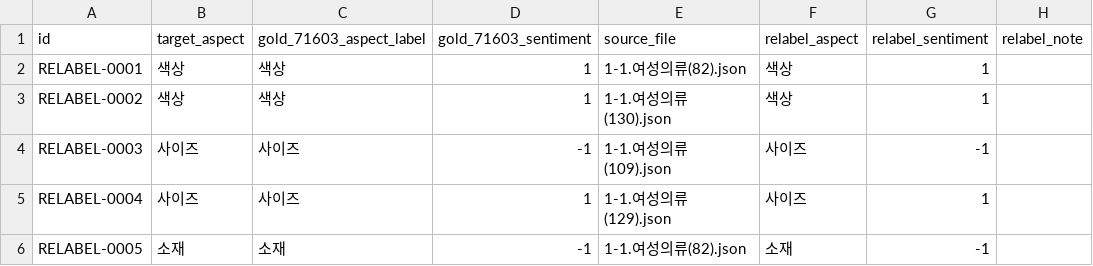
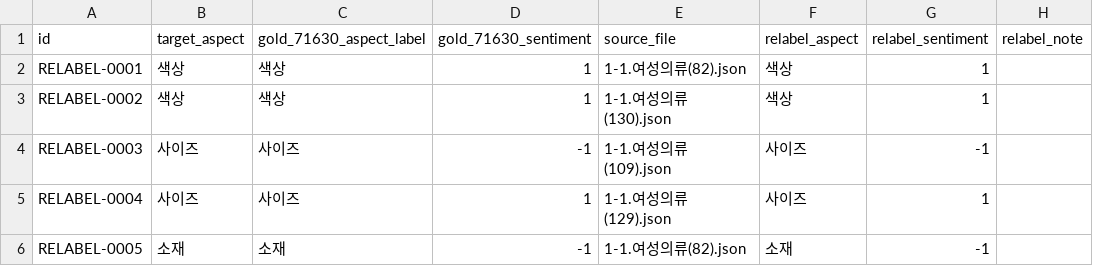
Before and after one commit to AIVLE-SELLoN/AI, a CSV file: eval/eval_sets/relabel_300_labels.csv, drawn as a sheet; only a part is shown.

Commit message:
fix(eval): 71630 표기와 Windows 경로 호환 정정

```diff
--- a/eval/eval_sets/relabel_300_labels.csv
+++ b/eval/eval_sets/relabel_300_labels.csv
@@ -1,2 +1,2 @@
-id,target_aspect,gold_71603_aspect_label,gold_71603_sentiment,source_file,relabel_aspect,relabel_sentiment,relabel_note
+id,target_aspect,gold_71630_aspect_label,gold_71630_sentiment,source_file,relabel_aspect,relabel_sentiment,relabel_note
 RELABEL-0001,색상,색상,1,1-1.여성의류(82).json,색상,1,
```
Also changed, not shown: 19 other files.
